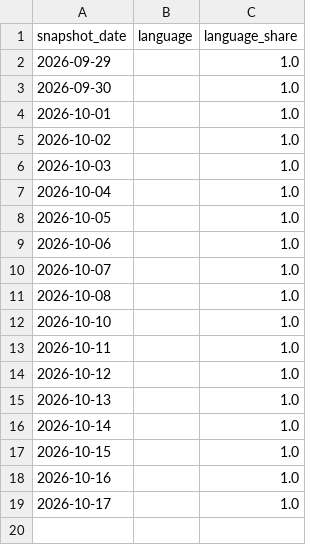
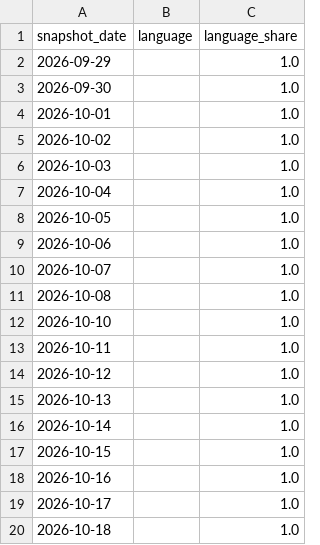
Before and after one commit to husy7/GitHub-TrendsInsight, a CSV file: data/processed/language_share_weekly.csv, drawn as a sheet.

```diff
--- a/data/processed/language_share_weekly.csv
+++ b/data/processed/language_share_weekly.csv
@@ -19 +19,2 @@ snapshot_date,language,language_share
 2026-10-17,,1.0
+2026-10-18,,1.0
```
Also changed, not shown: data/processed/rank_momentum_daily_all.csv, data/processed/rank_momentum_monthly_all.csv, 6 other files.
